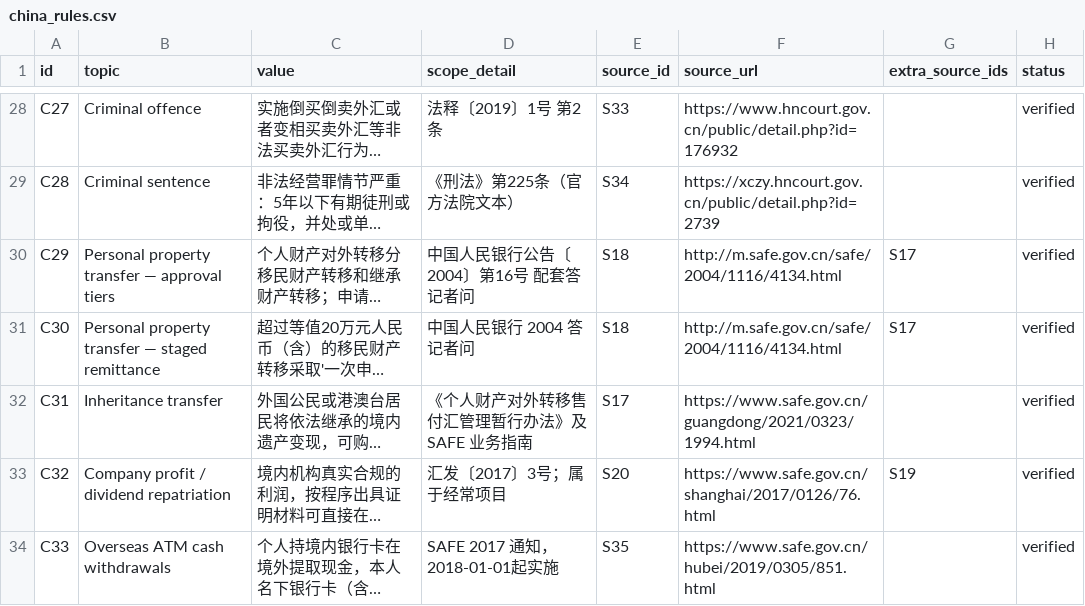
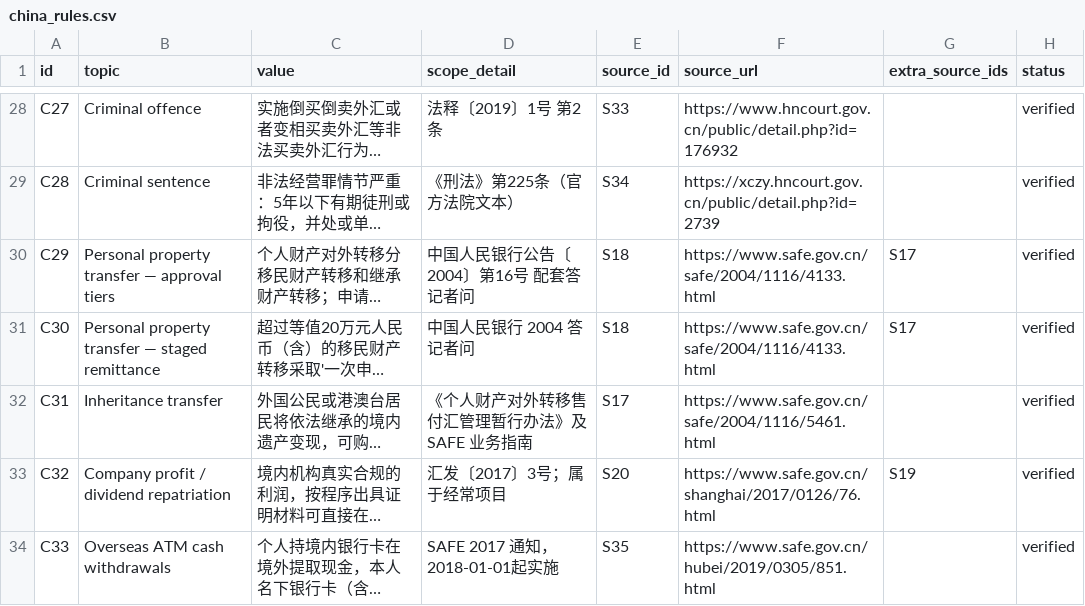
Before and after one commit to sassnarep3-star/China3, a CSV file: data/china_rules.csv, drawn as a sheet; only a part is shown, gaps mark what is left out; long unchanged cells end in …; the diff names each change by its address in the sheet, - before the commit and + after, or states it on an @@ line.

```diff
--- a/data/china_rules.csv
+++ b/data/china_rules.csv
-F30:F31 (source_url): http://m.safe.gov.cn/safe/2004/1116/4134.html
+F30:F31 (source_url): https://www.safe.gov.cn/safe/2004/1116/4133.html
-F32 (source_url): https://www.safe.gov.cn/guangdong/2021/0323/1994.html
+F32 (source_url): https://www.safe.gov.cn/safe/2004/1116/5461.html
```
Also changed, not shown: data/channels.csv, data/findings.csv, 31 other files.
